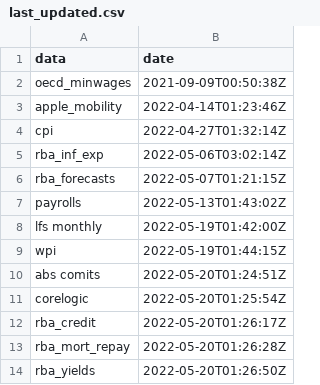
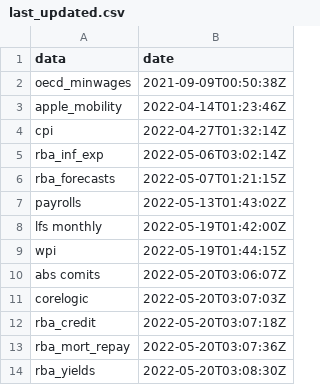
Before and after one commit to grattan/macro_dashboard_data, a CSV file: last_updated.csv, drawn as a sheet.

Commit message:
refreshing data

```diff
--- a/last_updated.csv
+++ b/last_updated.csv
@@ -9,6 +9,6 @@ lfs monthly,2022-05-19T01:42:00Z
 wpi,2022-05-19T01:44:15Z
-abs comits,2022-05-20T01:24:51Z
-corelogic,2022-05-20T01:25:54Z
-rba_credit,2022-05-20T01:26:17Z
-rba_mort_repay,2022-05-20T01:26:28Z
-rba_yields,2022-05-20T01:26:50Z
+abs comits,2022-05-20T03:06:07Z
+corelogic,2022-05-20T03:07:03Z
+rba_credit,2022-05-20T03:07:18Z
+rba_mort_repay,2022-05-20T03:07:36Z
+rba_yields,2022-05-20T03:08:30Z
```
Also changed, not shown: 5 other files.
